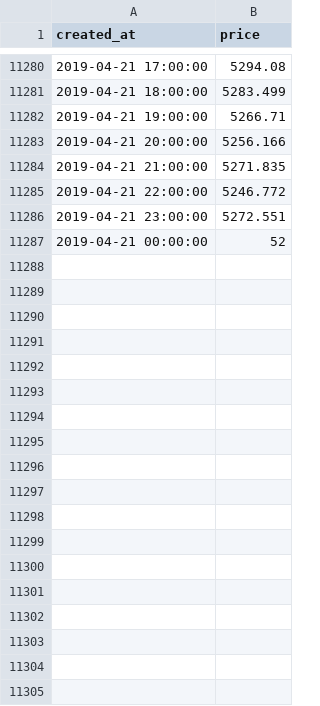
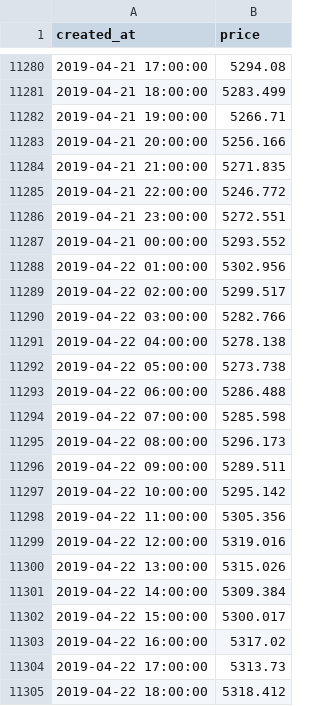
Before and after one commit to andyjk15/cryptosky-backend, a CSV file: data_collector/historical_prices.csv, drawn as a sheet; only a part is shown, gaps mark what is left out; the diff covers the shown part only.

```diff
--- a/data_collector/historical_prices.csv
+++ b/data_collector/historical_prices.csv
@@ -11286,2 +11286,20 @@ created_at,price
 2019-04-21 23:00:00,5272.551
-2019-04-21 00:00:00,52
+2019-04-21 00:00:00,5293.552
+2019-04-22 01:00:00,5302.956
+2019-04-22 02:00:00,5299.517
+2019-04-22 03:00:00,5282.766
+2019-04-22 04:00:00,5278.138
+2019-04-22 05:00:00,5273.738
+2019-04-22 06:00:00,5286.488
+2019-04-22 07:00:00,5285.598
+2019-04-22 08:00:00,5296.173
+2019-04-22 09:00:00,5289.511
+2019-04-22 10:00:00,5295.142
+2019-04-22 11:00:00,5305.356
+2019-04-22 12:00:00,5319.016
+2019-04-22 13:00:00,5315.026
+2019-04-22 14:00:00,5309.384
+2019-04-22 15:00:00,5300.017
+2019-04-22 16:00:00,5317.02
+2019-04-22 17:00:00,5313.73
+2019-04-22 18:00:00,5318.412
```
Also changed, not shown: 21 added rows elsewhere in this file, 18 other files.
